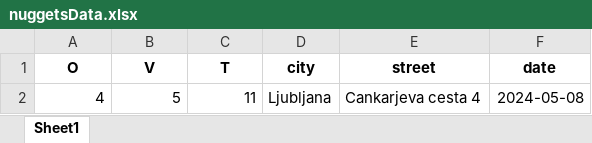
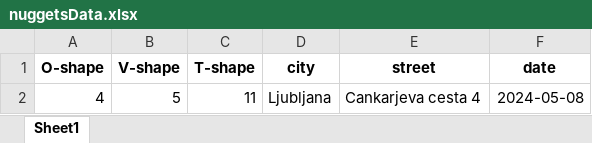
Before and after one commit to JanPanjan/nuggets, an Excel workbook: nuggetsData.xlsx, sheet Sheet1, drawn as a sheet; values as stored, in another font and other column widths than the file's, no borders; the diff names each change by its address in the sheet, - before the commit and + after, or states it on an @@ line.

```diff
--- a/nuggetsData.xlsx (sheet Sheet1)
+++ b/nuggetsData.xlsx (sheet Sheet1)
-A1: O
+A1: O-shape
-B1: V
+B1: V-shape
-C1: T
+C1: T-shape
```
